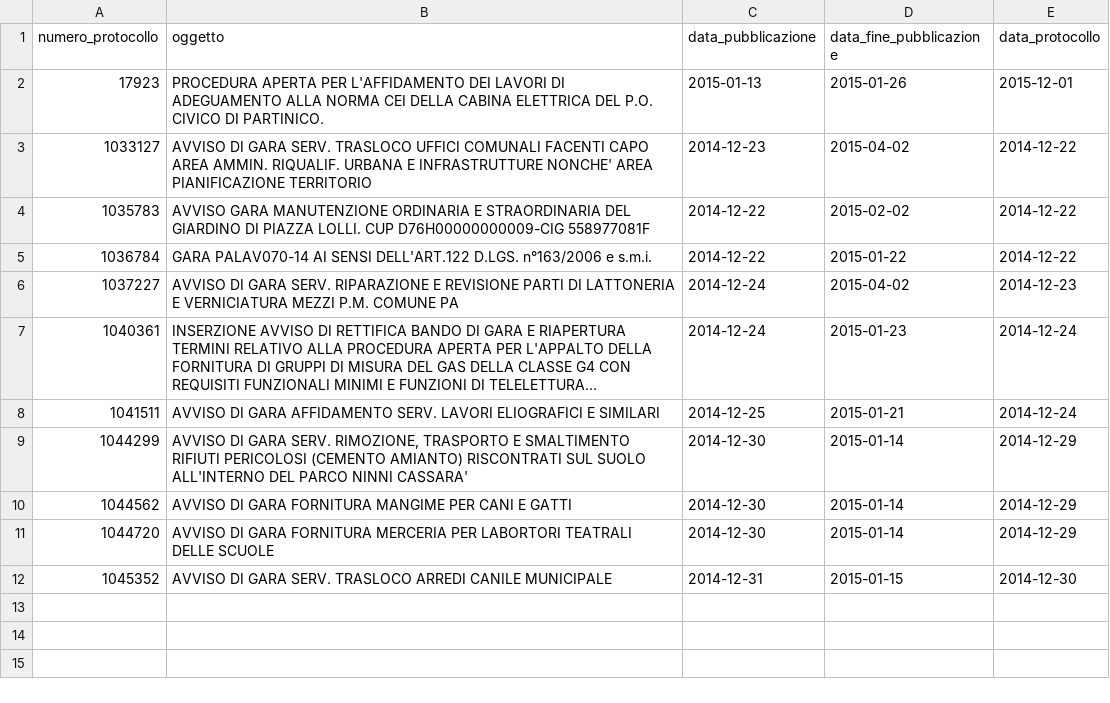
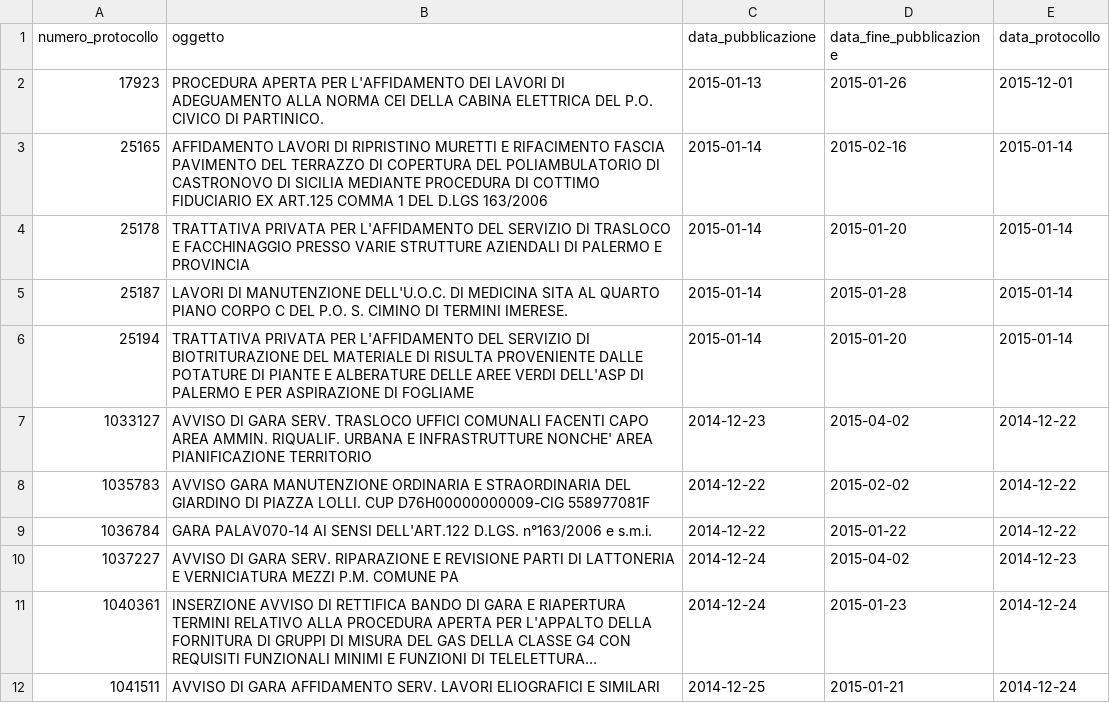
Before and after one commit to aborruso/albopretoriopa, a CSV file: avvisi_gara.csv, drawn as a sheet; only a part is shown; the shorter side is filled out with more unchanged rows; long unchanged cells end in …; the diff names each change by its address in the sheet, - before the commit and + after, or states it on an @@ line.

Commit message:
update

```diff
--- a/avvisi_gara.csv
+++ b/avvisi_gara.csv
+row 3: 25165 | AFFIDAMENTO LAVORI DI RIPRISTINO MURETTI E RIFACIMENTO FASCIA PAVIMENTO DEL TERRAZZO DI COPERTURA DEL POLIAMBULATORIO DI CASTRONOVO DI SICILIA MEDIANTE PROCEDURA DI COTTIMO FIDUCIARIO EX ART.125 COMMA 1 DEL D.LGS 163/2006 | 2015-01-14 | 2015-02-16 | 2015-01-14
+row 4: 25178 | TRATTATIVA PRIVATA PER L'AFFIDAMENTO DEL SERVIZIO DI TRASLOCO E FACCHINAGGIO PRESSO VARIE STRUTTURE AZIENDALI DI PALERMO E PROVINCIA | 2015-01-14 | 2015-01-20 | 2015-01-14
+row 5: 25187 | LAVORI DI MANUTENZIONE DELL'U.O.C. DI MEDICINA SITA AL QUARTO PIANO CORPO C DEL P.O. S. CIMINO DI TERMINI IMERESE. | 2015-01-14 | 2015-01-28 | 2015-01-14
+row 6: 25194 | TRATTATIVA PRIVATA PER L'AFFIDAMENTO DEL SERVIZIO DI BIOTRITURAZIONE DEL MATERIALE DI RISULTA PROVENIENTE DALLE POTATURE DI PIANTE E ALBERATURE DELLE AREE VERDI DELL'ASP DI PALERMO E PER ASPIRAZIONE DI FOGLIAME | 2015-01-14 | 2015-01-20 | 2015-01-14
```
